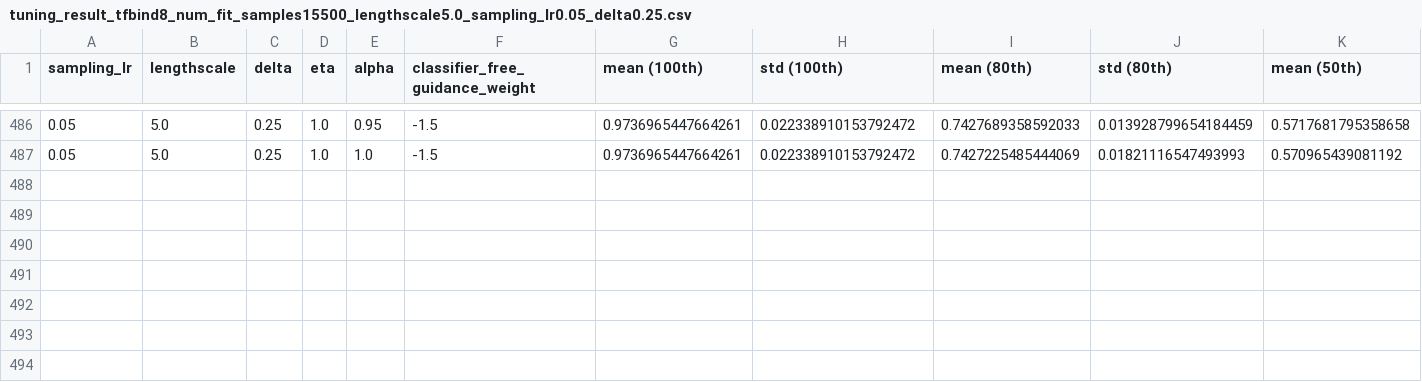
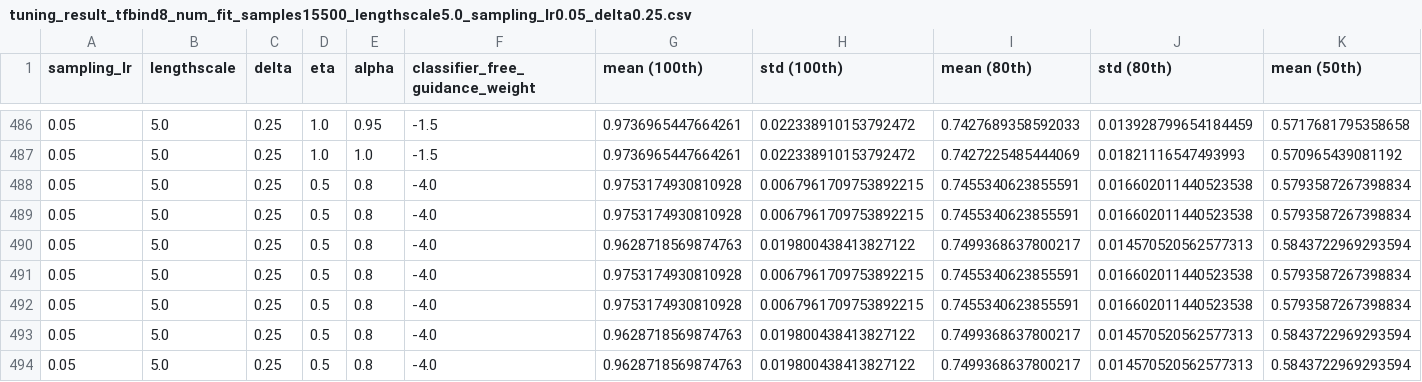
Before and after one commit to HungTT912/L2HD-setting-2, a CSV file: tuning_results/tune_22_100steps/result/tuning_result_tfbind8_num_fit_samples15500_lengthscale5.0_sampling_lr0.05_delta0.25.csv, drawn as a sheet; only a part is shown, gaps mark what is left out; rows hold the shown columns only; the diff names each change by its address in the sheet, - before the commit and + after, or states it on an @@ line.

```diff
--- a/tuning_results/tune_22_100steps/result/tuning_result_tfbind8_num_fit_samples15500_lengthscale5.0_sampling_lr0.05_delta0.25.csv
+++ b/tuning_results/tune_22_100steps/result/tuning_result_tfbind8_num_fit_samples15500_lengthscale5.0_sampling_lr0.05_delta0.25.csv
+row 488: 0.05 | 5.0 | 0.25 | 0.5 | 0.8 | -4.0 | 0.9753174930810928 | 0.0067961709753892215 | 0.7455340623855591 | 0.016602011440523538 | 0.5793587267398834
+row 489: 0.05 | 5.0 | 0.25 | 0.5 | 0.8 | -4.0 | 0.9753174930810928 | 0.0067961709753892215 | 0.7455340623855591 | 0.016602011440523538 | 0.5793587267398834
+row 490: 0.05 | 5.0 | 0.25 | 0.5 | 0.8 | -4.0 | 0.9628718569874763 | 0.019800438413827122 | 0.7499368637800217 | 0.014570520562577313 | 0.5843722969293594
+row 491: 0.05 | 5.0 | 0.25 | 0.5 | 0.8 | -4.0 | 0.9753174930810928 | 0.0067961709753892215 | 0.7455340623855591 | 0.016602011440523538 | 0.5793587267398834
+row 492: 0.05 | 5.0 | 0.25 | 0.5 | 0.8 | -4.0 | 0.9753174930810928 | 0.0067961709753892215 | 0.7455340623855591 | 0.016602011440523538 | 0.5793587267398834
+row 493: 0.05 | 5.0 | 0.25 | 0.5 | 0.8 | -4.0 | 0.9628718569874763 | 0.019800438413827122 | 0.7499368637800217 | 0.014570520562577313 | 0.5843722969293594
+row 494: 0.05 | 5.0 | 0.25 | 0.5 | 0.8 | -4.0 | 0.9628718569874763 | 0.019800438413827122 | 0.7499368637800217 | 0.014570520562577313 | 0.5843722969293594
```
Also changed, not shown: 6 other files.
